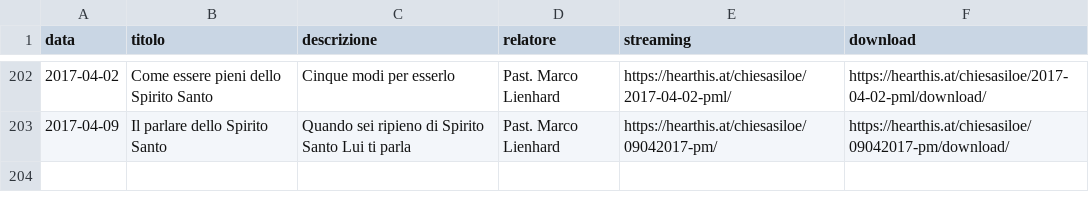
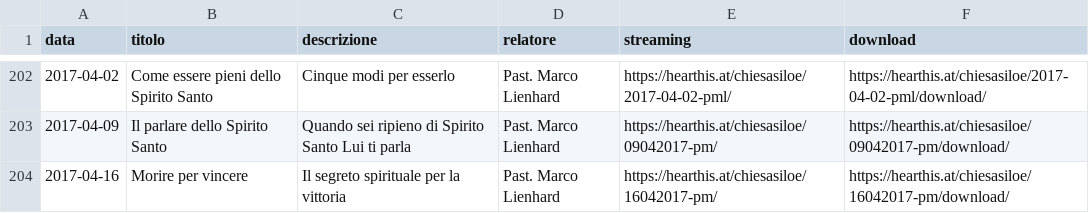
Before and after one commit to ChiesaSiloe/chiesasiloe.github.io, a CSV file: _data/sermons.csv, drawn as a sheet; only a part is shown, gaps mark what is left out.

Commit message:
dwads

```diff
--- a/_data/sermons.csv
+++ b/_data/sermons.csv
@@ -203 +203,2 @@ data,titolo,descrizione,relatore,streaming,download
 2017-04-09,Il parlare dello Spirito Santo,Quando sei ripieno di Spirito Santo Lui ti parla,Past. Marco Lienhard,https://hearthis.at/chiesasiloe/09042017-pm/,https://hearthis.at/chiesasiloe/09042017-pm/download/
+2017-04-16,Morire per vincere,Il segreto spirituale per la vittoria,Past. Marco Lienhard,https://hearthis.at/chiesasiloe/16042017-pm/,https://hearthis.at/chiesasiloe/16042017-pm/download/
```
